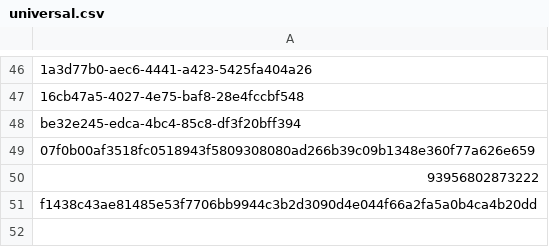
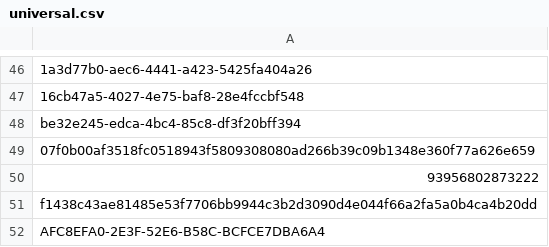
Before and after one commit to astralkbr/web, a CSV file: universal.csv, drawn as a sheet; only a part is shown, gaps mark what is left out; the diff names each change by its address in the sheet, - before the commit and + after, or states it on an @@ line.

Commit message:
Update universal.csv

```diff
--- a/universal.csv
+++ b/universal.csv
+row 52: AFC8EFA0-2E3F-52E6-B58C-BCFCE7DBA6A4
```
